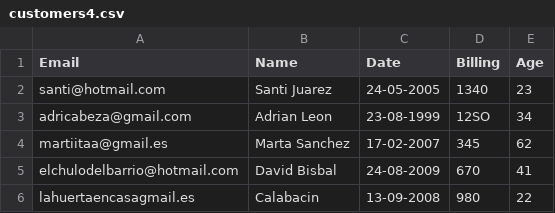
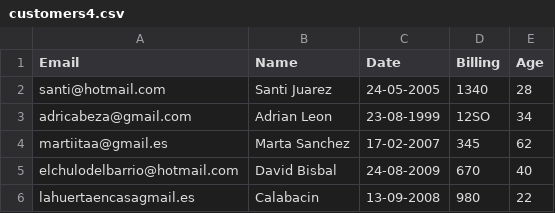
Before and after one commit to ivanwekis/Challenge, a CSV file: test_files/customers4.csv, drawn as a sheet.

```diff
--- a/test_files/customers4.csv
+++ b/test_files/customers4.csv
@@ -1,6 +1,6 @@
 Email,Name,Date,Billing,Age
-santi@hotmail.com,Santi Juarez,24-05-2005,1340,23
+santi@hotmail.com,Santi Juarez,24-05-2005,1340,28
 adricabeza@gmail.com,Adrian Leon,23-08-1999,12SO,34
 martiitaa@gmail.es,Marta Sanchez,17-02-2007,345,62
-elchulodelbarrio@hotmail.com,David Bisbal,24-08-2009,670,41
+elchulodelbarrio@hotmail.com,David Bisbal,24-08-2009,670,40
 lahuertaencasagmail.es,Calabacin,13-09-2008,980,22
```
Also changed, not shown: test_files/customers3.csv.
